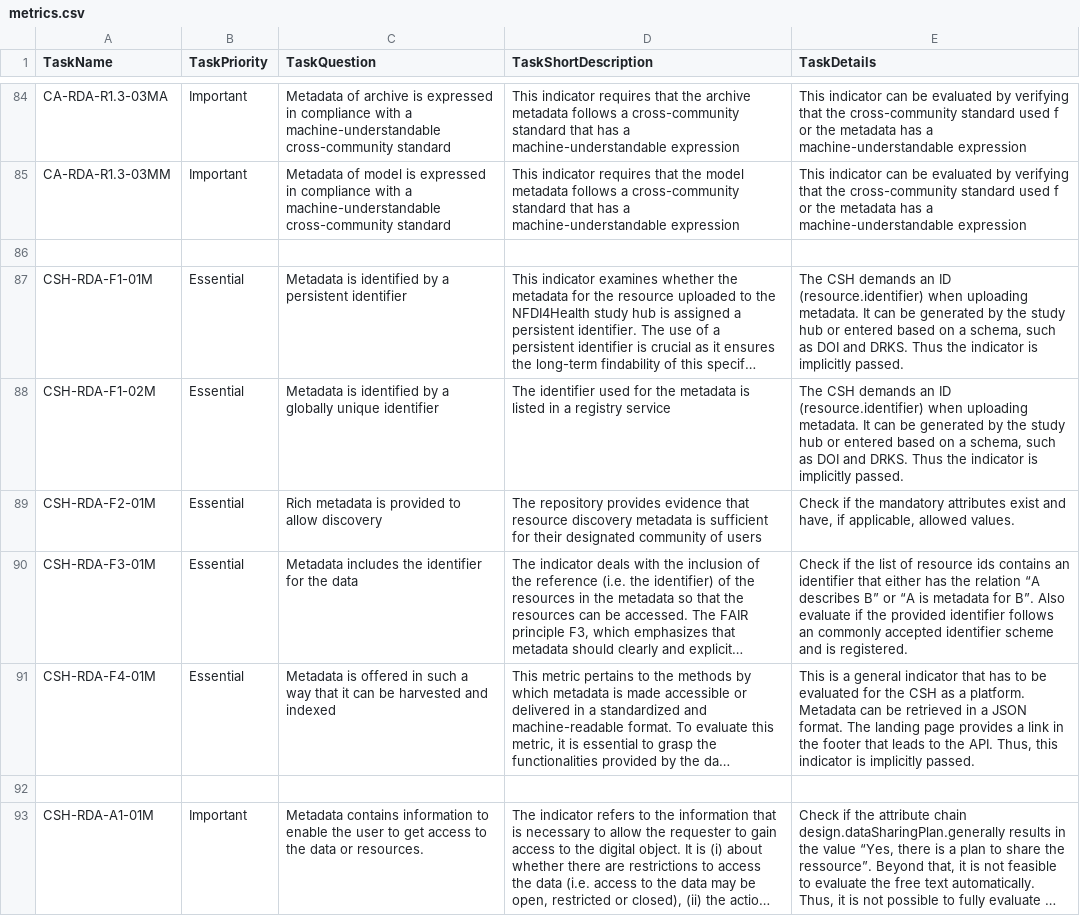
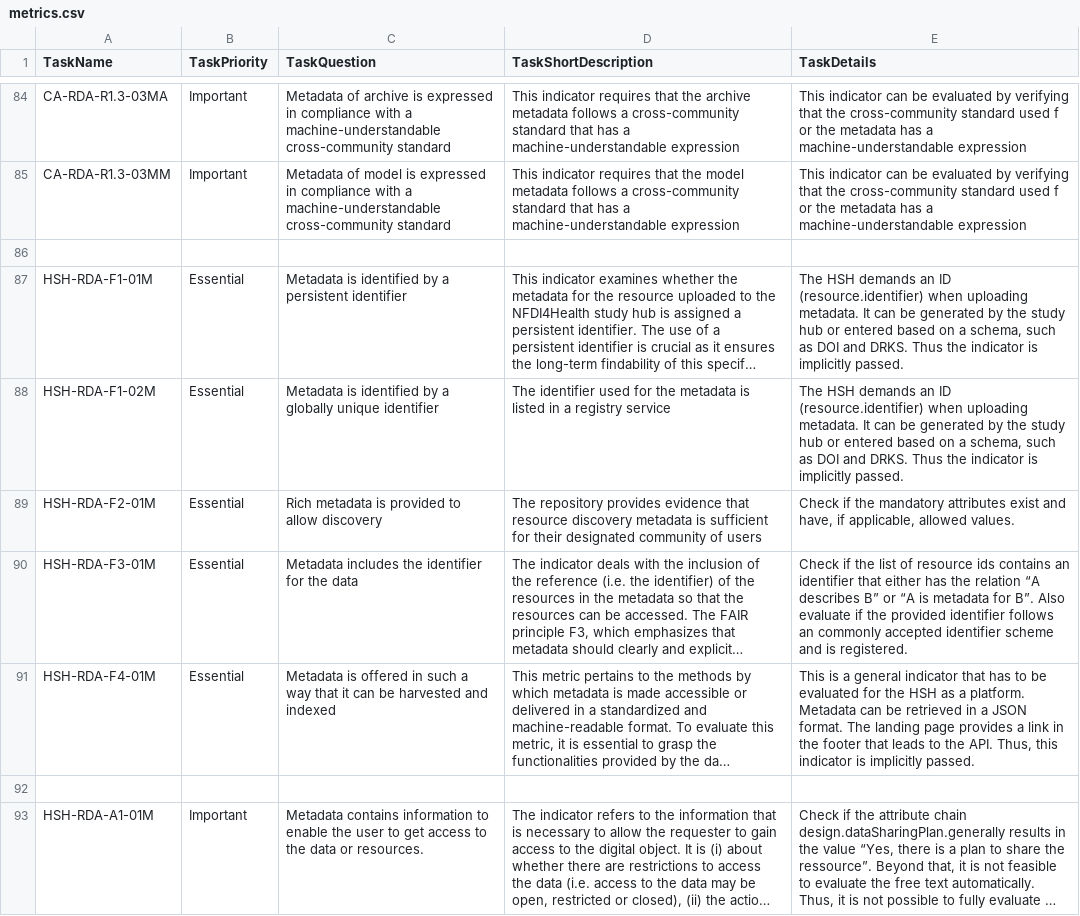
Before and after one commit to FAIR-CA-indicators/fair-ca-indicators-backend, a CSV file: app/metrics/metrics.csv, drawn as a sheet; only a part is shown, gaps mark what is left out; long unchanged cells end in …; the diff covers the shown part only; the diff names each change by its address in the sheet, - before the commit and + after, or states it on an @@ line.

```diff
--- a/app/metrics/metrics.csv
+++ b/app/metrics/metrics.csv
-A87 (TaskName): CSH-RDA-F1-01M
+A87 (TaskName): HSH-RDA-F1-01M
-E87:E88 (TaskDetails): The CSH demands an…
+E87:E88 (TaskDetails): The HSH demands an…
-A88 (TaskName): CSH-RDA-F1-02M
+A88 (TaskName): HSH-RDA-F1-02M
-A89 (TaskName): CSH-RDA-F2-01M
+A89 (TaskName): HSH-RDA-F2-01M
-A90 (TaskName): CSH-RDA-F3-01M
+A90 (TaskName): HSH-RDA-F3-01M
-A91 (TaskName): CSH-RDA-F4-01M
+A91 (TaskName): HSH-RDA-F4-01M
-E91 (TaskDetails): …for the CSH as a…
+E91 (TaskDetails): …for the HSH as a…
-A93 (TaskName): CSH-RDA-A1-01M
+A93 (TaskName): HSH-RDA-A1-01M
```
Also changed, not shown: 29 edited cells elsewhere in this file, 11 other files.
